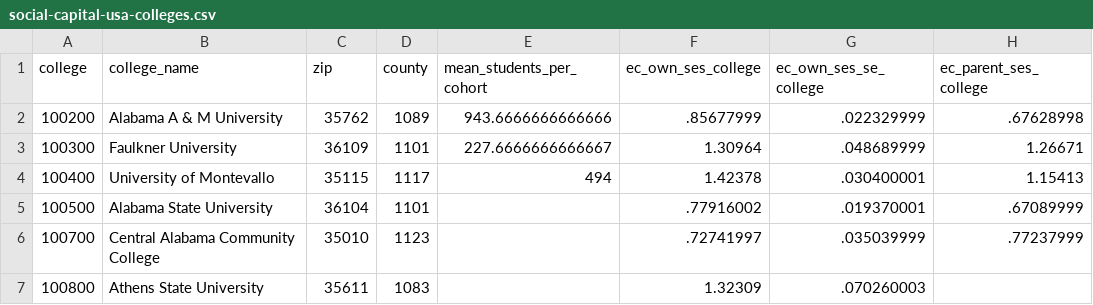
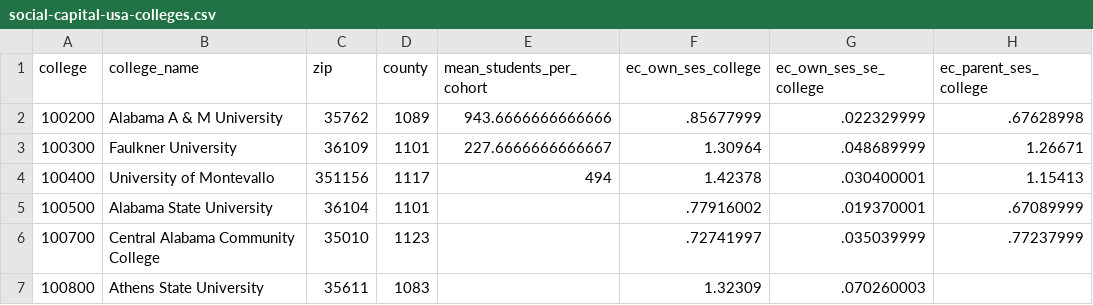
Before and after one commit to Graywing13/cpsc447-UnitedByNetworks, a CSV file: data/social-capital-usa-colleges.csv, drawn as a sheet; only a part is shown; the diff names each change by its address in the sheet, - before the commit and + after, or states it on an @@ line.

```diff
--- a/data/social-capital-usa-colleges.csv
+++ b/data/social-capital-usa-colleges.csv
-C4 (zip): 35115
+C4 (zip): 351156
```
Also changed, not shown: 2 other files.
